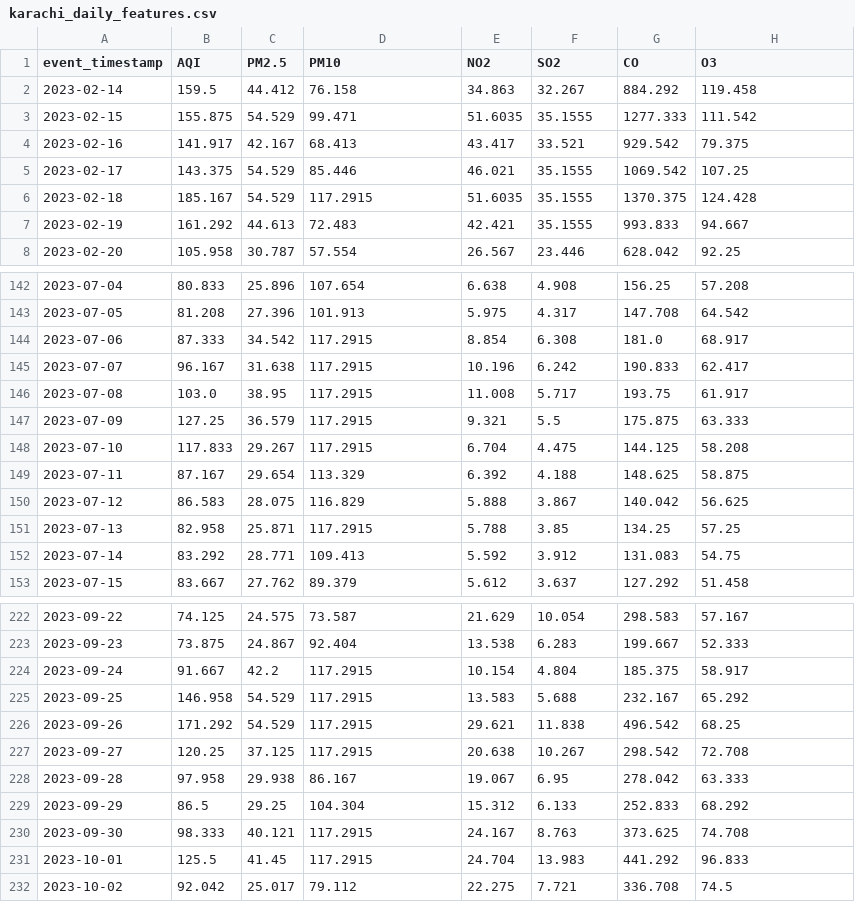
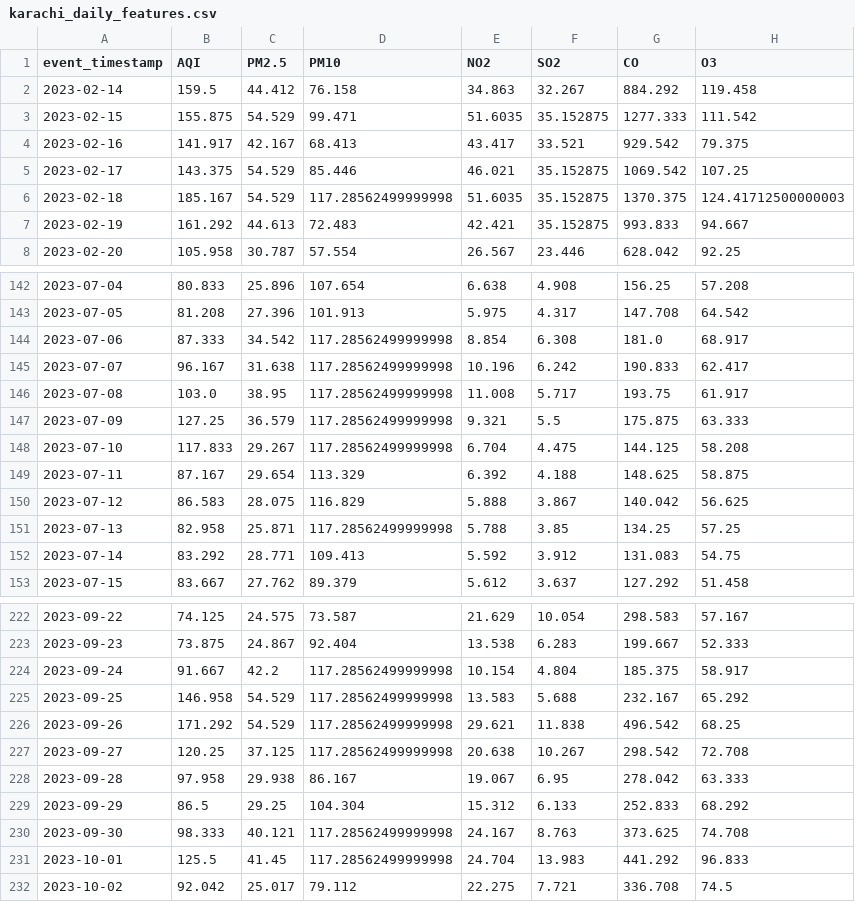
Before and after one commit to MuhammadHassanSiddiqui123/aqi-predictor, a CSV file: data/feature_store/karachi_daily_features.csv, drawn as a sheet; only a part is shown, gaps mark what is left out; the diff covers the shown part only; the diff names each change by its address in the sheet, - before the commit and + after, or states it on an @@ line.

```diff
--- a/data/feature_store/karachi_daily_features.csv
+++ b/data/feature_store/karachi_daily_features.csv
-F3 (SO2): 35.1555
+F3 (SO2): 35.152875
-F5:F7 (SO2): 35.1555
+F5:F7 (SO2): 35.152875
-D6 (PM10): 117.2915
+D6 (PM10): 117.28562499999998
-H6 (O3): 124.428
+H6 (O3): 124.41712500000003
-D144:D148 (PM10): 117.2915
+D144:D148 (PM10): 117.28562499999998
-D151 (PM10): 117.2915
+D151 (PM10): 117.28562499999998
-D224:D227 (PM10): 117.2915
+D224:D227 (PM10): 117.28562499999998
-D230:D231 (PM10): 117.2915
+D230:D231 (PM10): 117.28562499999998
```
Also changed, not shown: 1 added row and 92 edited cells elsewhere in this file.
